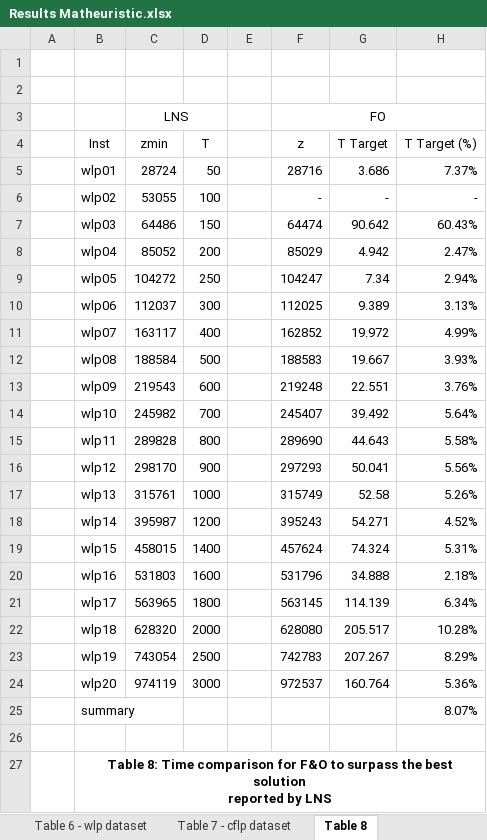
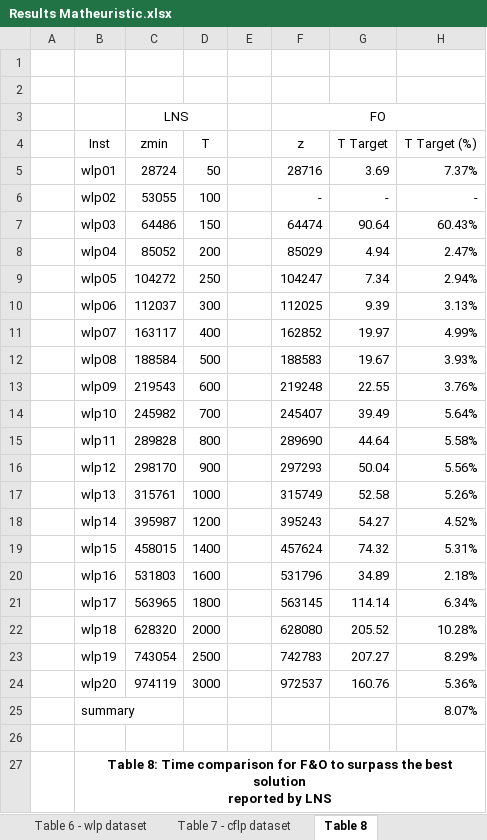
Before and after one commit to optsicom-hub/MS-CFLP-CI, an Excel workbook: Results/Results Matheuristic.xlsx, sheet Table 8, drawn as a sheet; values as stored, in another font and other column widths than the file's, no borders; the diff names each change by its address in the sheet, - before the commit and + after, or states it on an @@ line.

Commit message:
Add files via upload

```diff
--- a/Results/Results Matheuristic.xlsx (sheet Table 8)
+++ b/Results/Results Matheuristic.xlsx (sheet Table 8)
-G5 (T Target): 3.686
+G5 (T Target): 3.69
-G7 (T Target): 90.642
+G7 (T Target): 90.64
-G8 (T Target): 4.942
+G8 (T Target): 4.94
-G10 (T Target): 9.389
+G10 (T Target): 9.39
-G11 (T Target): 19.972
+G11 (T Target): 19.97
-G12 (T Target): 19.667
+G12 (T Target): 19.67
-G13 (T Target): 22.551
+G13 (T Target): 22.55
-G14 (T Target): 39.492
+G14 (T Target): 39.49
-G15 (T Target): 44.643
+G15 (T Target): 44.64
-G16 (T Target): 50.041
+G16 (T Target): 50.04
-G18 (T Target): 54.271
+G18 (T Target): 54.27
-G19 (T Target): 74.324
+G19 (T Target): 74.32
-G20 (T Target): 34.888
+G20 (T Target): 34.89
-G21 (T Target): 114.139
+G21 (T Target): 114.14
-G22 (T Target): 205.517
+G22 (T Target): 205.52
-G23 (T Target): 207.267
+G23 (T Target): 207.27
-G24 (T Target): 160.764
+G24 (T Target): 160.76
```
Also changed, not shown: sheet Table 4 - wlp dataset, sheet Table 3 - Gurobi vs Matheur, sheet Table 6 - wlp dataset.
